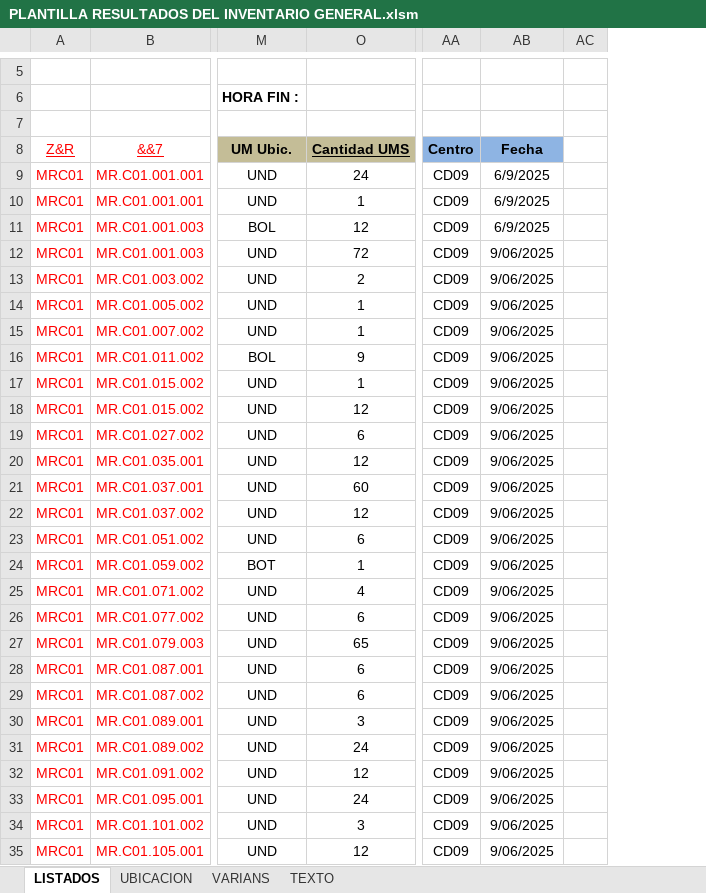
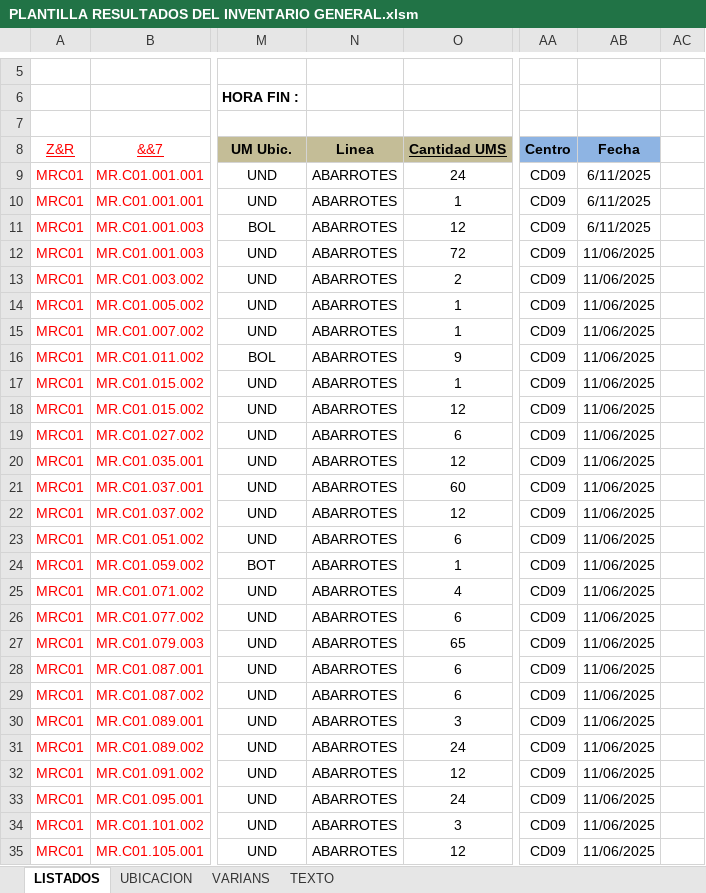
Before and after one commit to JoeDlc15/ExcelMacrosScripts, an Excel workbook: PLANTILLA RESULTADOS DEL INVENTARIO GENERAL.xlsm, sheet LISTADOS, drawn as a sheet; only a part is shown, gaps mark what is left out; values as stored, in another font and other column widths than the file's, no borders; charts and pictures and conditional formats and table styles not drawn; the diff covers the shown part only; the diff names each change by its address in the sheet, - before the commit and + after, or states it on an @@ line.

Commit message:
Add files via upload

```diff
--- a/PLANTILLA RESULTADOS DEL INVENTARIO GENERAL.xlsm (sheet LISTADOS)
+++ b/PLANTILLA RESULTADOS DEL INVENTARIO GENERAL.xlsm (sheet LISTADOS)
@@ column N (Linea) unhidden, rows 9-35: all ABARROTES @@
-AB9:AB11 (Fecha): 6/9/2025
+AB9:AB11 (Fecha): 6/11/2025
-AB12:AB35 (Fecha): 9/06/2025
+AB12:AB35 (Fecha): 11/06/2025
```
Also changed, not shown: 779 edited cells elsewhere in this sheet, sheet TEXTO, sheet VARIANS, sheet UBICACION, hidden cells, charts or pictures.
